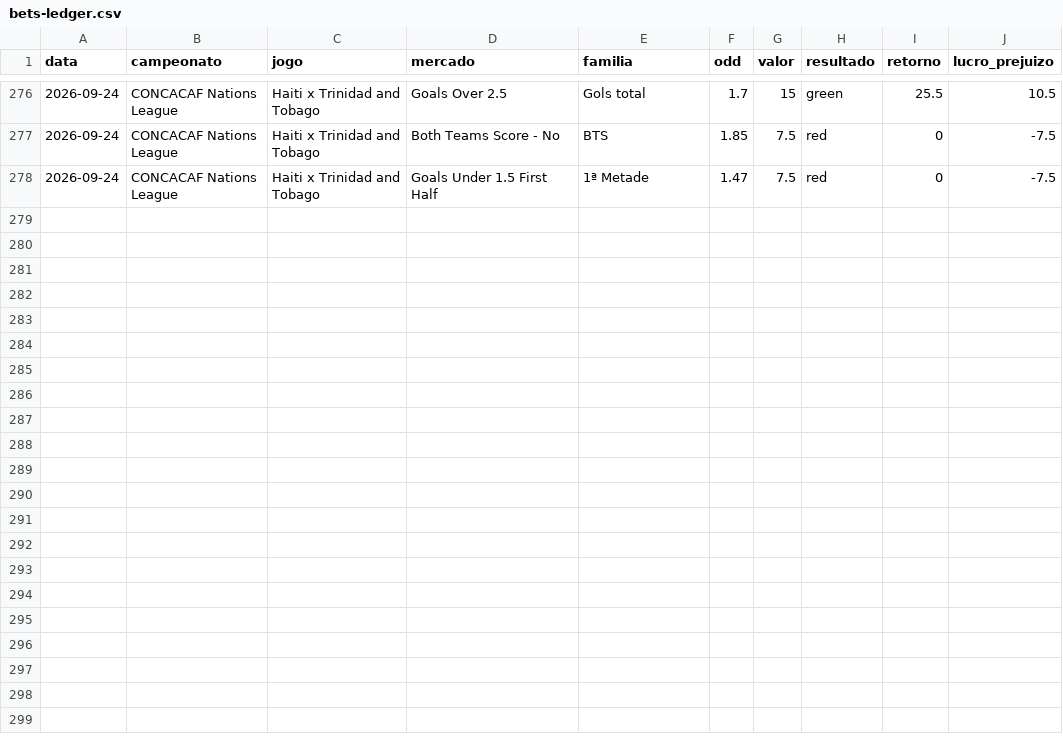
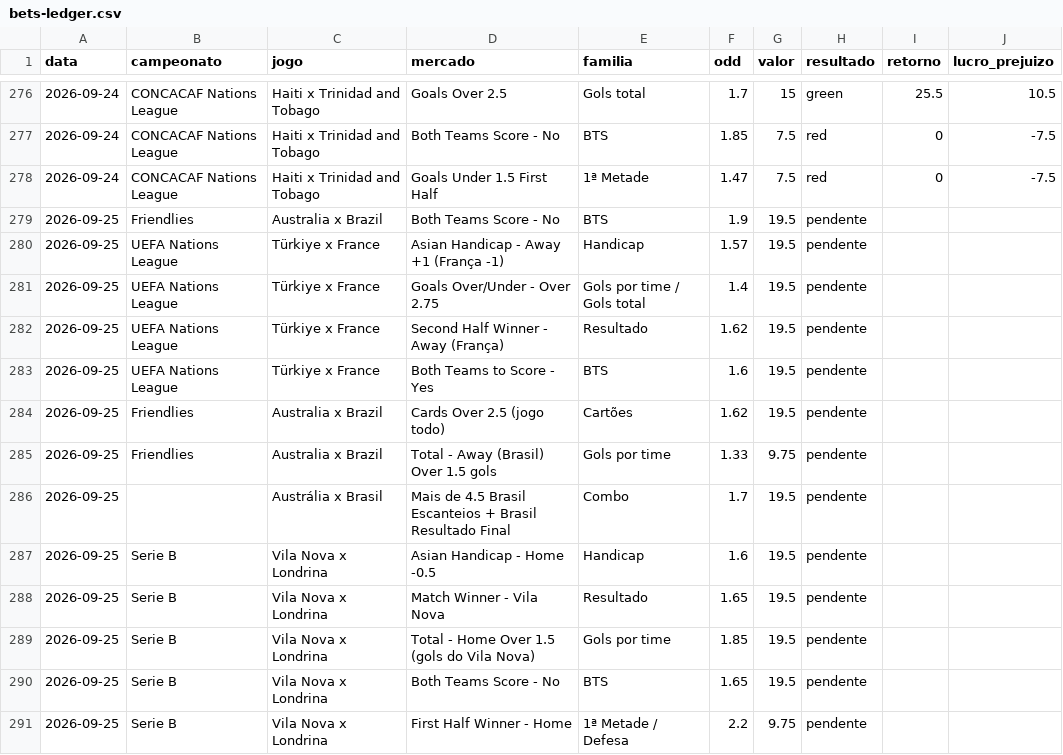
Before and after one commit to stivie77/bets-ledger2, a CSV file: bets-ledger.csv, drawn as a sheet; only a part is shown, gaps mark what is left out; the diff names each change by its address in the sheet, - before the commit and + after, or states it on an @@ line.

```diff
--- a/bets-ledger.csv
+++ b/bets-ledger.csv
+row 279: 2026-09-25 | Friendlies | Australia x Brazil | Both Teams Score - No | BTS | 1.9 | 19.5 | pendente
+row 280: 2026-09-25 | UEFA Nations League | Türkiye x France | Asian Handicap - Away +1 (França -1) | Handicap | 1.57 | 19.5 | pendente
+row 281: 2026-09-25 | UEFA Nations League | Türkiye x France | Goals Over/Under - Over 2.75 | Gols por time / Gols total | 1.4 | 19.5 | pendente
+row 282: 2026-09-25 | UEFA Nations League | Türkiye x France | Second Half Winner - Away (França) | Resultado | 1.62 | 19.5 | pendente
+row 283: 2026-09-25 | UEFA Nations League | Türkiye x France | Both Teams to Score - Yes | BTS | 1.6 | 19.5 | pendente
+row 284: 2026-09-25 | Friendlies | Australia x Brazil | Cards Over 2.5 (jogo todo) | Cartões | 1.62 | 19.5 | pendente
+row 285: 2026-09-25 | Friendlies | Australia x Brazil | Total - Away (Brasil) Over 1.5 gols | Gols por time | 1.33 | 9.75 | pendente
+row 286: 2026-09-25 |  | Austrália x Brasil | Mais de 4.5 Brasil Escanteios + Brasil Resultado Final | Combo | 1.7 | 19.5 | pendente
+row 287: 2026-09-25 | Serie B | Vila Nova x Londrina | Asian Handicap - Home -0.5 | Handicap | 1.6 | 19.5 | pendente
+row 288: 2026-09-25 | Serie B | Vila Nova x Londrina | Match Winner - Vila Nova | Resultado | 1.65 | 19.5 | pendente
+row 289: 2026-09-25 | Serie B | Vila Nova x Londrina | Total - Home Over 1.5 (gols do Vila Nova) | Gols por time | 1.85 | 19.5 | pendente
+row 290: 2026-09-25 | Serie B | Vila Nova x Londrina | Both Teams Score - No | BTS | 1.65 | 19.5 | pendente
+row 291: 2026-09-25 | Serie B | Vila Nova x Londrina | First Half Winner - Home | 1ª Metade / Defesa | 2.2 | 9.75 | pendente
```
